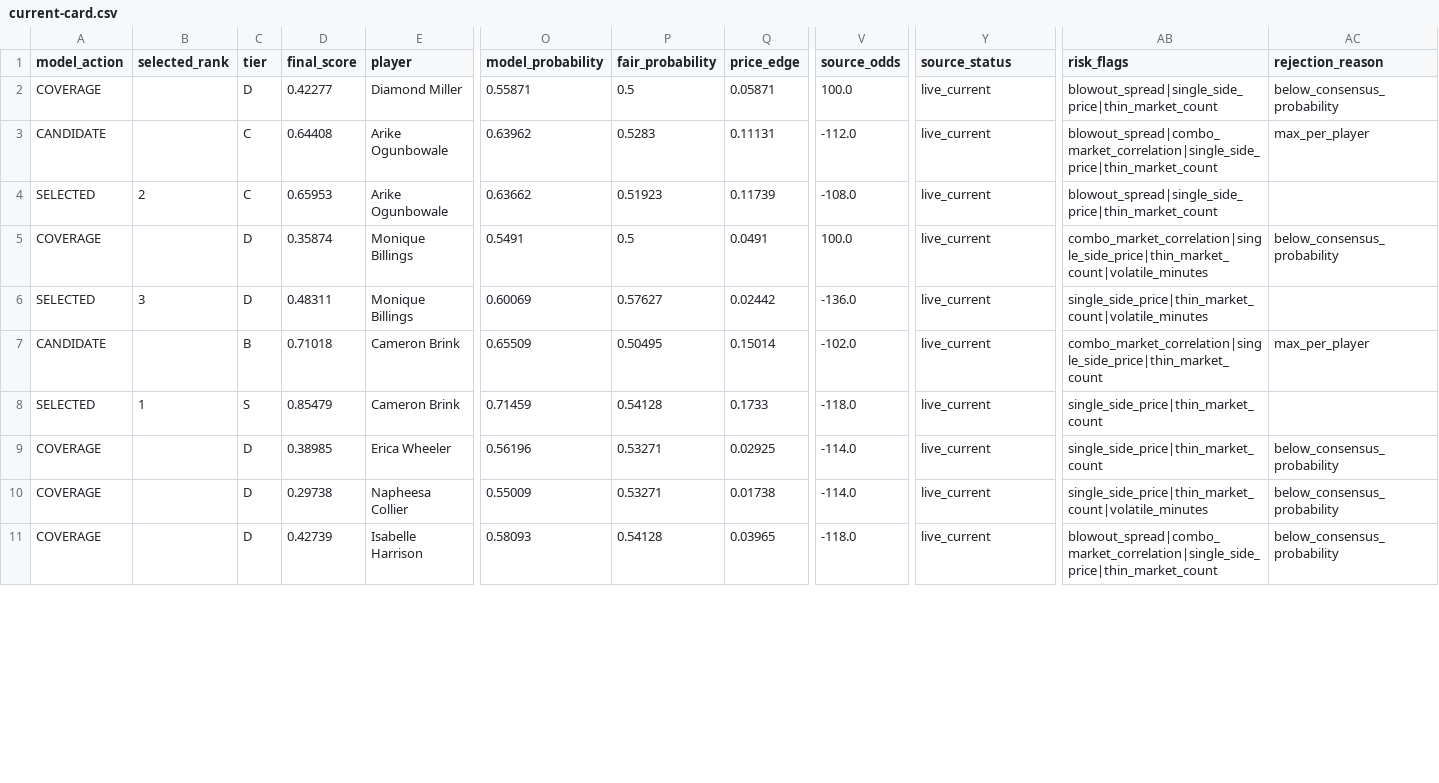
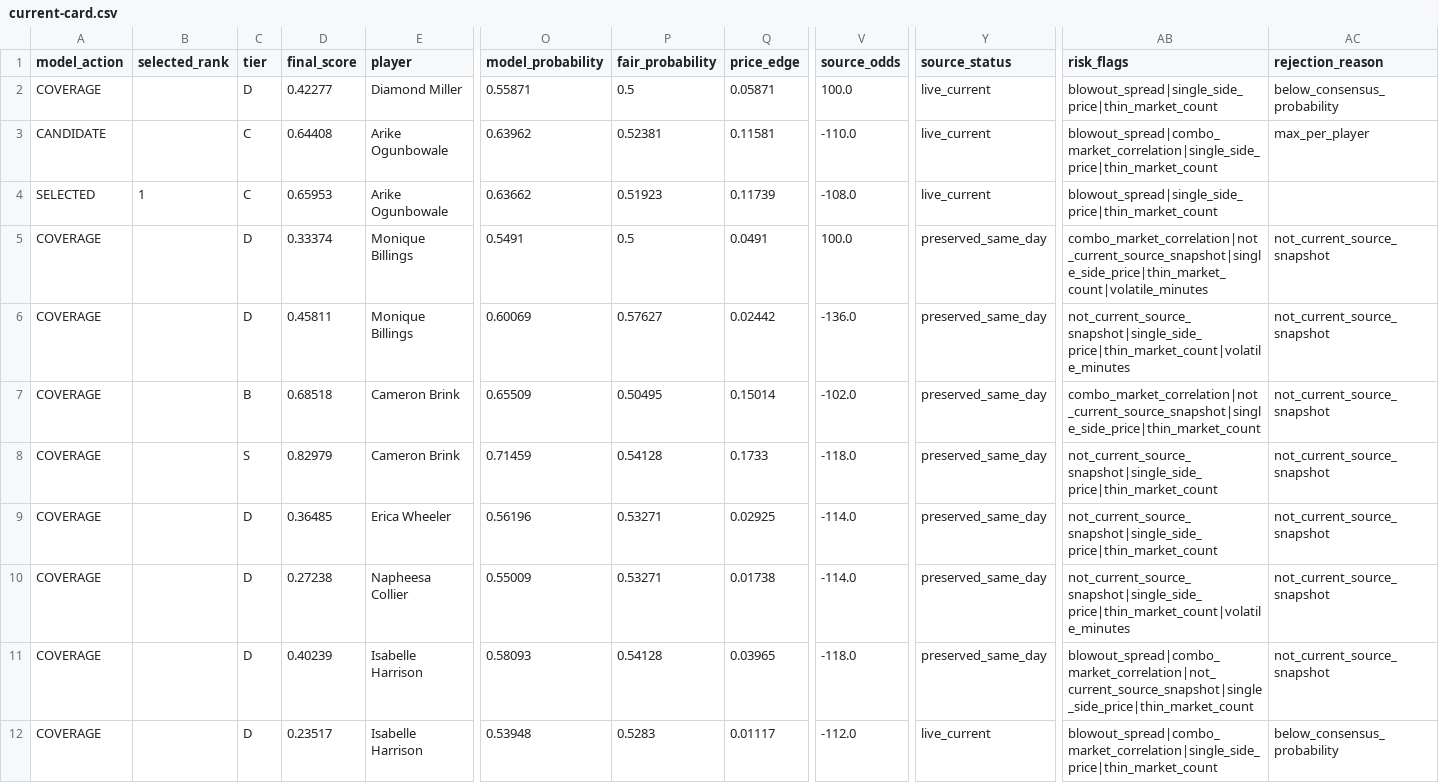
Before and after one commit to testqgw/SCP, a CSV file: wnba/output/current-card.csv, drawn as a sheet; only a part is shown, gaps mark what is left out; rows hold the shown columns only; the diff covers the shown part only; the diff names each change by its address in the sheet, - before the commit and + after, or states it on an @@ line.

```diff
--- a/wnba/output/current-card.csv
+++ b/wnba/output/current-card.csv
-P3 (fair_probability): 0.5283
+P3 (fair_probability): 0.52381
-Q3 (price_edge): 0.11131
+Q3 (price_edge): 0.11581
-V3 (source_odds): -112.0
+V3 (source_odds): -110.0
-B4 (selected_rank): 2
+B4 (selected_rank): 1
-D5 (final_score): 0.35874
+D5 (final_score): 0.33374
-Y5:Y11 (source_status): live_current
+Y5:Y11 (source_status): preserved_same_day
-AB5 (risk_flags): combo_market_correlation|single_side_price|thin_market_count|volatile_minutes
+AB5 (risk_flags): combo_market_correlation|not_current_source_snapshot|single_side_price|thin_market_count|volatile_minutes
-AC5 (rejection_reason): below_consensus_probability
+AC5 (rejection_reason): not_current_source_snapshot
-A6 (model_action): SELECTED
+A6 (model_action): COVERAGE
-B6 (selected_rank): 3
+B6 (selected_rank): (empty)
-D6 (final_score): 0.48311
+D6 (final_score): 0.45811
-AB6 (risk_flags): single_side_price|thin_market_count|volatile_minutes
+AB6 (risk_flags): not_current_source_snapshot|single_side_price|thin_market_count|volatile_minutes
-AC6 (rejection_reason): (empty)
+AC6 (rejection_reason): not_current_source_snapshot
-A7 (model_action): CANDIDATE
+A7 (model_action): COVERAGE
-D7 (final_score): 0.71018
+D7 (final_score): 0.68518
-AB7 (risk_flags): combo_market_correlation|single_side_price|thin_market_count
+AB7 (risk_flags): combo_market_correlation|not_current_source_snapshot|single_side_price|thin_market_count
-AC7 (rejection_reason): max_per_player
+AC7 (rejection_reason): not_current_source_snapshot
-A8 (model_action): SELECTED
+A8 (model_action): COVERAGE
-B8 (selected_rank): 1
+B8 (selected_rank): (empty)
-D8 (final_score): 0.85479
+D8 (final_score): 0.82979
-AB8:AB9 (risk_flags): single_side_price|thin_market_count
+AB8:AB9 (risk_flags): not_current_source_snapshot|single_side_price|thin_market_count
-AC8 (rejection_reason): (empty)
+AC8 (rejection_reason): not_current_source_snapshot
-D9 (final_score): 0.38985
+D9 (final_score): 0.36485
-AC9:AC11 (rejection_reason): below_consensus_probability
+AC9:AC11 (rejection_reason): not_current_source_snapshot
-D10 (final_score): 0.29738
+D10 (final_score): 0.27238
-AB10 (risk_flags): single_side_price|thin_market_count|volatile_minutes
+AB10 (risk_flags): not_current_source_snapshot|single_side_price|thin_market_count|volatile_minutes
-D11 (final_score): 0.42739
+D11 (final_score): 0.40239
-AB11 (risk_flags): blowout_spread|combo_market_correlation|single_side_price|thin_market_count
+AB11 (risk_flags): blowout_spread|combo_market_correlation|not_current_source_snapshot|single_side_price|thin_market_count
+row 12: COVERAGE |  | D | 0.23517 | Isabelle Harrison | 0.53948 | 0.5283 | 0.01117 | -112.0 | live_current | blowout_spread|combo_market_correlation|single_side_price|thin_market_count | below_consensus_probability
```
Also changed, not shown: 1 added row and 8 edited cells elsewhere in this file, wnba/data/current/sportsgrid_fanduel_board_2026-08-02.csv, wnba/output/current-settlement.csv, 6 other files.
